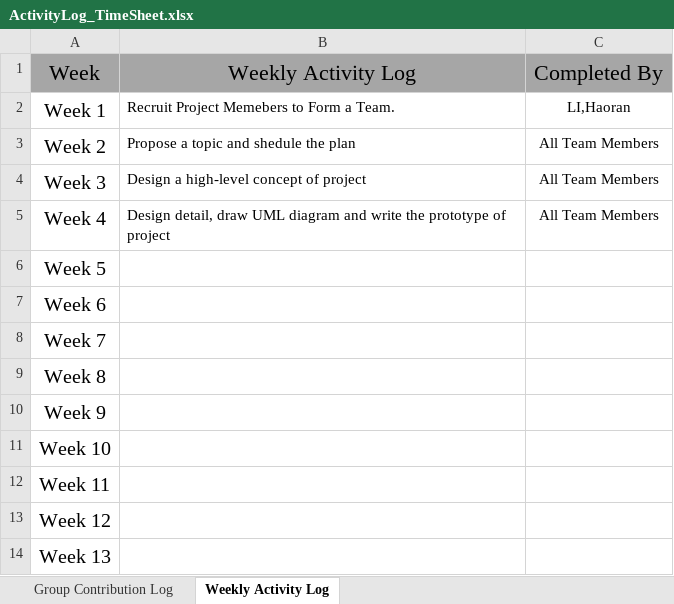
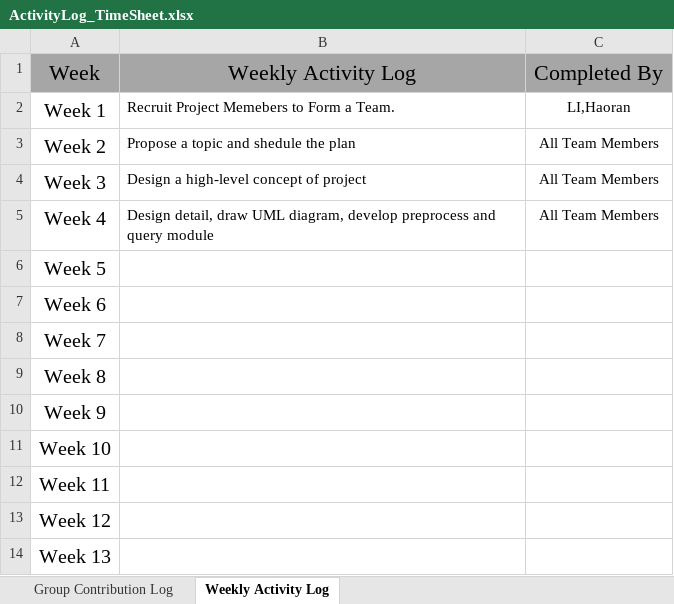
Before and after one commit to Tidesun/CS3343Project, an Excel workbook: ActivityLog_TimeSheet.xlsx, sheet Weekly Activity Log, drawn as a sheet; values as stored, in another font and other column widths than the file's, no borders; the diff names each change by its address in the sheet, - before the commit and + after, or states it on an @@ line.

Commit message:
activity

```diff
--- a/ActivityLog_TimeSheet.xlsx (sheet Weekly Activity Log)
+++ b/ActivityLog_TimeSheet.xlsx (sheet Weekly Activity Log)
-B5: …draw UML diagram and write the prototype of project
+B5: …draw UML diagram, develop preprocess and query module
```
